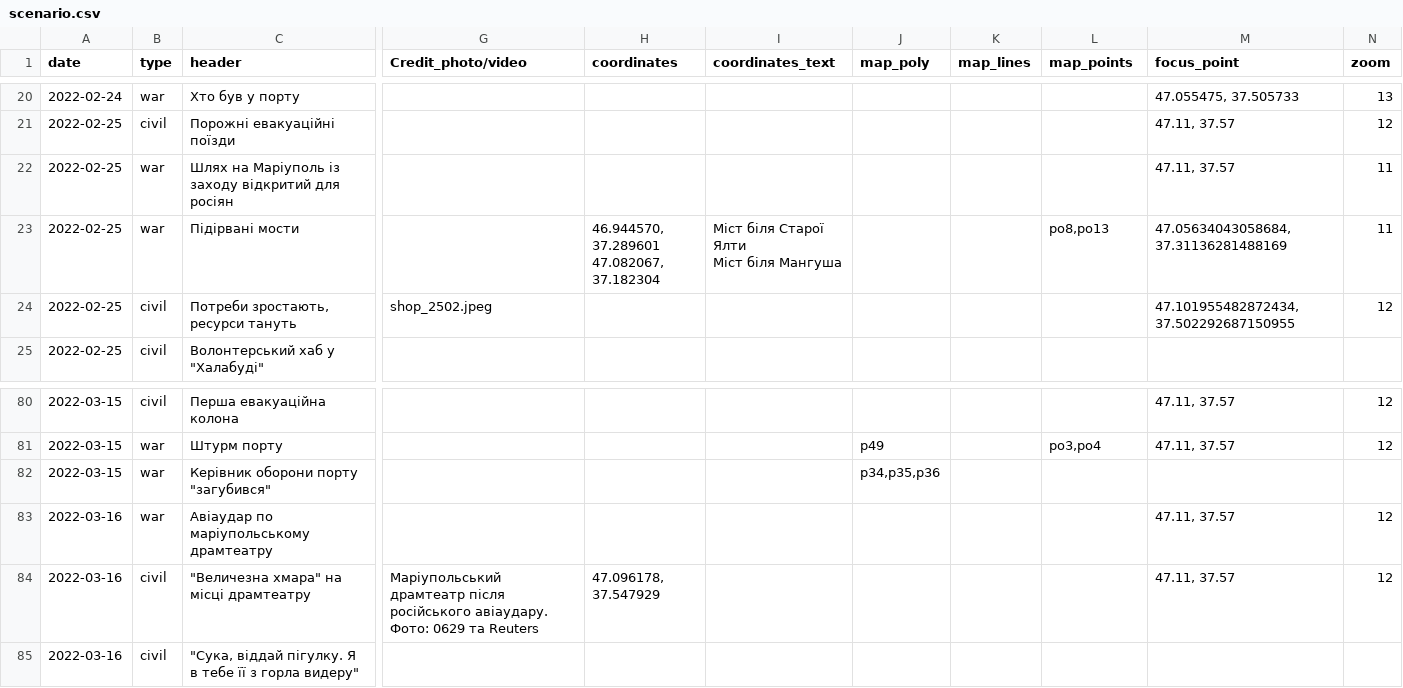
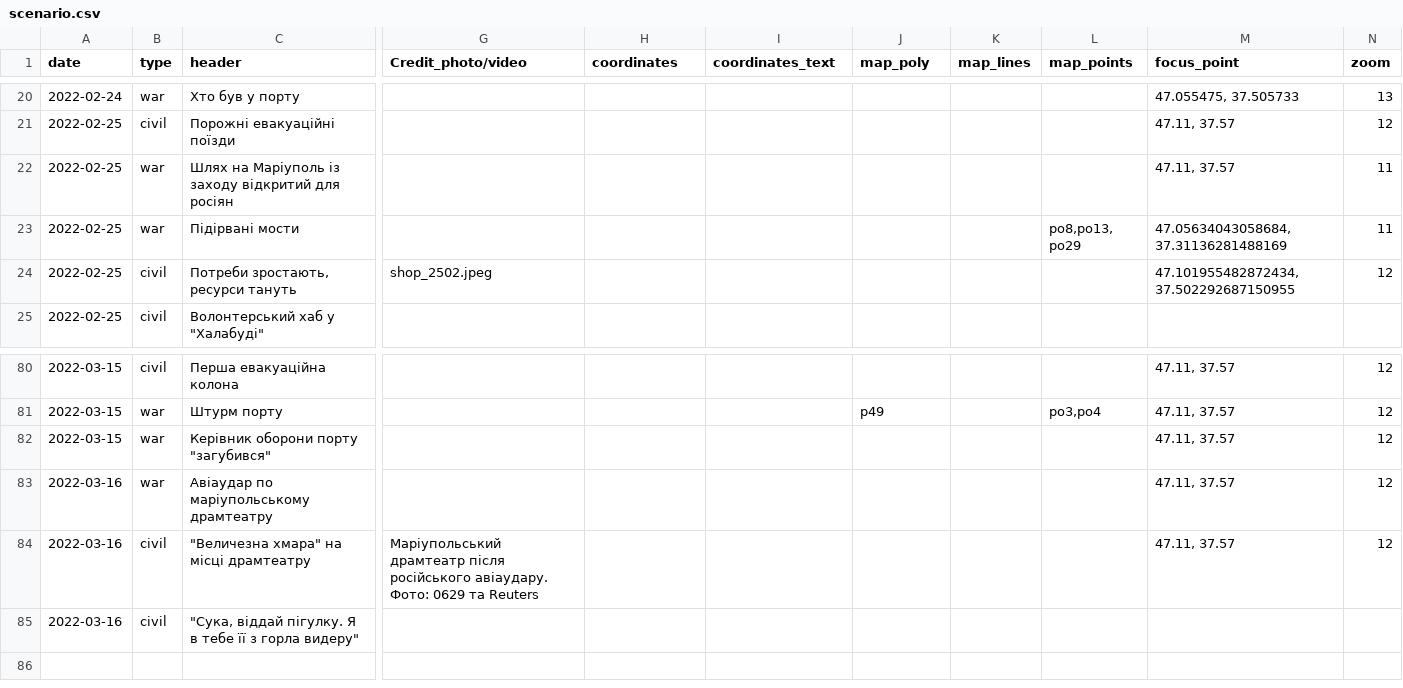
Before and after one commit to HubashovD/project_mariupol_chronicles, a CSV file: data/scenario.csv, drawn as a sheet; only a part is shown, gaps mark what is left out; ↵ is a line break in a cell; the diff names each change by its address in the sheet, - before the commit and + after, or states it on an @@ line.

```diff
--- a/data/scenario.csv
+++ b/data/scenario.csv
-H23 (coordinates): 46.944570, 37.289601 ↵ 47.082067, 37.182304
+H23 (coordinates): (empty)
-I23 (coordinates_text): Міст біля Старої Ялти ↵ Міст біля Мангуша
+I23 (coordinates_text): (empty)
-L23 (map_points): po8,po13
+L23 (map_points): po8,po13, po29
-J82 (map_poly): p34,p35,p36
+J82 (map_poly): (empty)
-M82 (focus_point): (empty)
+M82 (focus_point): 47.11, 37.57
-N82 (zoom): (empty)
+N82 (zoom): 12
-H84 (coordinates): 47.096178, 37.547929
+H84 (coordinates): (empty)
```
Also changed, not shown: data/data.csv, 40 other files.
